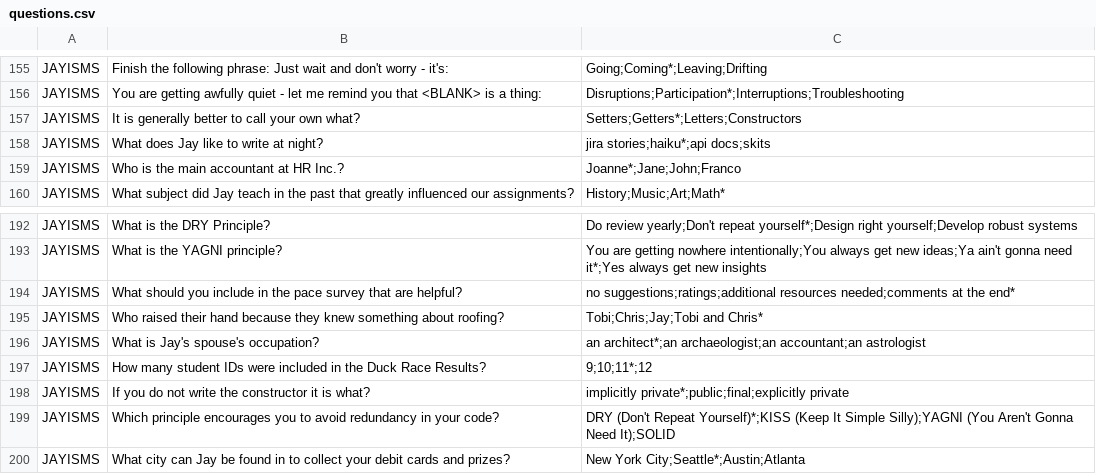
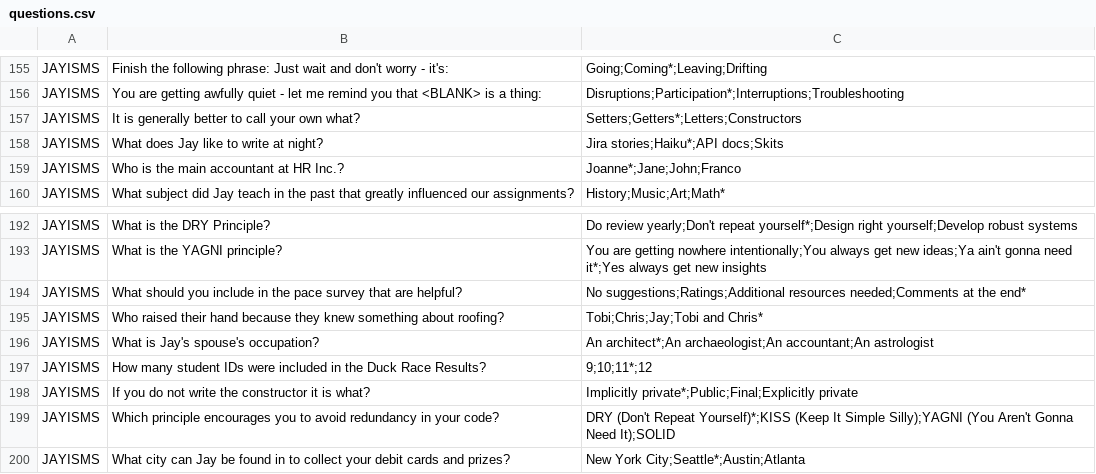
Before and after one commit to tlg-24-05-visa-sde-2/JavaProject_Team3, a CSV file: data/questions.csv, drawn as a sheet; only a part is shown, gaps mark what is left out; the diff covers the shown part only.

```diff
--- a/data/questions.csv
+++ b/data/questions.csv
@@ -157,3 +157,3 @@ JAYISMS,You are getting awfully quiet - let me remind you that <BLANK> is a thin
 JAYISMS,It is generally better to call your own what?,Setters;Getters*;Letters;Constructors
-JAYISMS,What does Jay like to write at night?,jira stories;haiku*;api docs;skits
+JAYISMS,What does Jay like to write at night?,Jira stories;Haiku*;API docs;Skits
 JAYISMS,Who is the main accountant at HR Inc.?,Joanne*;Jane;John;Franco
@@ -193,7 +193,7 @@ JAYISMS,What is the DRY Principle?,Do review yearly;Don't repeat yourself*;Desig
 JAYISMS,What is the YAGNI principle?,You are getting nowhere intentionally;You always get new ideas;Ya ain't gonna need it*;Yes always get new insights
-JAYISMS,What should you include in the pace survey that are helpful?,no suggestions;ratings;additional resources needed;comments at the end*
+JAYISMS,What should you include in the pace survey that are helpful?,No suggestions;Ratings;Additional resources needed;Comments at the end*
 JAYISMS,Who raised their hand because they knew something about roofing?,Tobi;Chris;Jay;Tobi and Chris*
-JAYISMS,What is Jay's spouse's occupation?,an architect*;an archaeologist;an accountant;an astrologist
+JAYISMS,What is Jay's spouse's occupation?,An architect*;An archaeologist;An accountant;An astrologist
 JAYISMS,How many student IDs were included in the Duck Race Results?,9;10;11*;12
-JAYISMS,If you do not write the constructor it is what?,implicitly private*;public;final;explicitly private
+JAYISMS,If you do not write the constructor it is what?,Implicitly private*;Public;Final;Explicitly private
 JAYISMS,Which principle encourages you to avoid redundancy in your code?,DRY (Don't Repeat Yourself)*;KISS (Keep It Simple Silly);YAGNI (You Aren't Gonna Need It);SOLID
```
Also changed, not shown: 19 edited cells elsewhere in this file.
